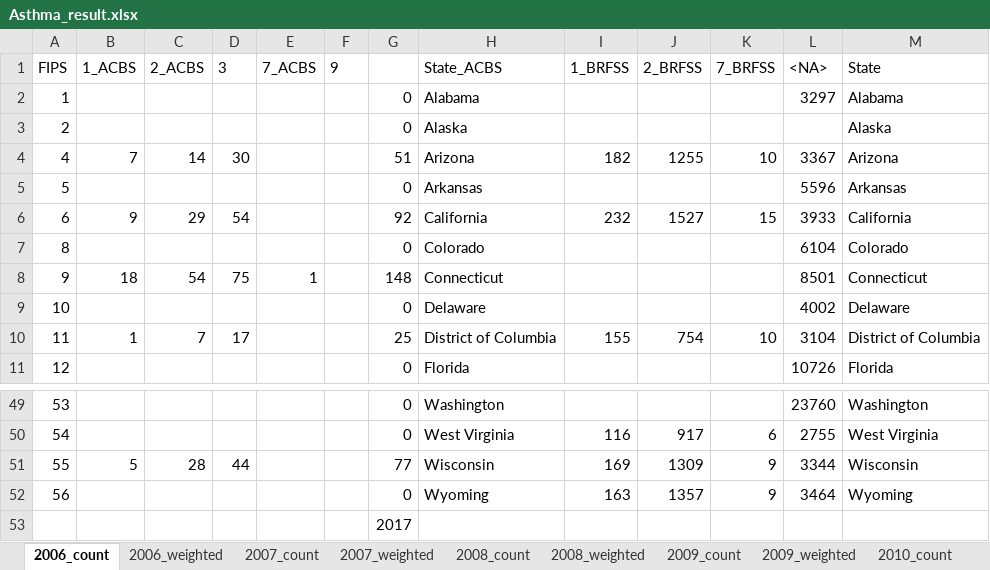
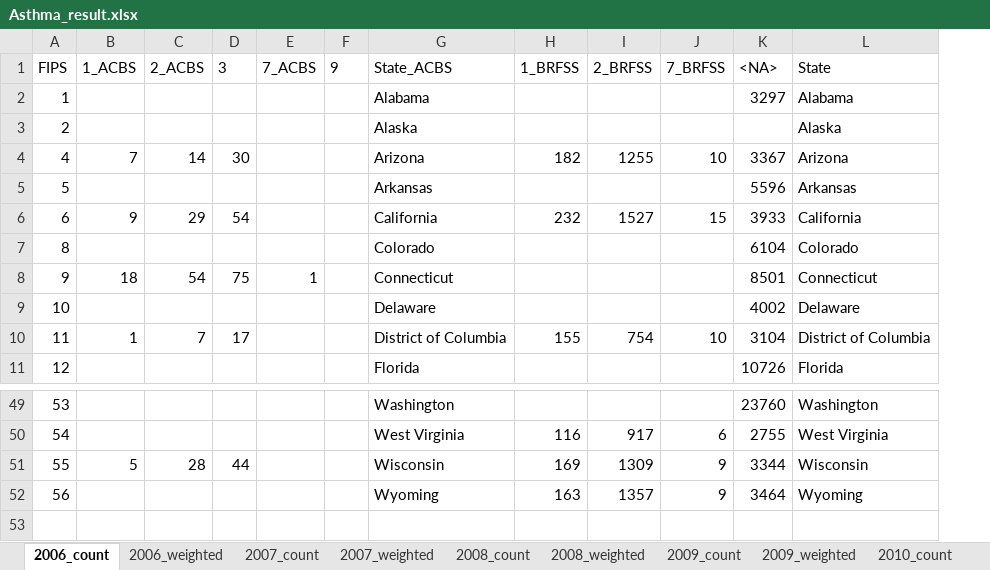
Before and after one commit to raedkm/TTI-AsthmaIR, an Excel workbook: Results/Tables/Asthma_result.xlsx, sheet 2006_count, drawn as a sheet; only a part is shown, gaps mark what is left out; values as stored, in another font and other column widths than the file's, no borders; the diff names each change by its address in the sheet, - before the commit and + after, or states it on an @@ line.

```diff
--- a/Results/Tables/Asthma_result.xlsx (sheet 2006_count)
+++ b/Results/Tables/Asthma_result.xlsx (sheet 2006_count)
-column G, rows 2-11: 0 | 0 | 51 | 0 | 92 | 0 | 148 | 0 | 25 | 0; rows 49-52: 0 | 0 | 77 | 0
-row 53:  |  |  |  |  |  | 2017
```
Also changed, not shown: sheet 2009_count, sheet 2007_count, sheet 2008_count, sheet 2010_count, Results/Tables/Asthma_IR.xlsx, Results/Tables/Asthma_PRV.xlsx, 30 other files.
